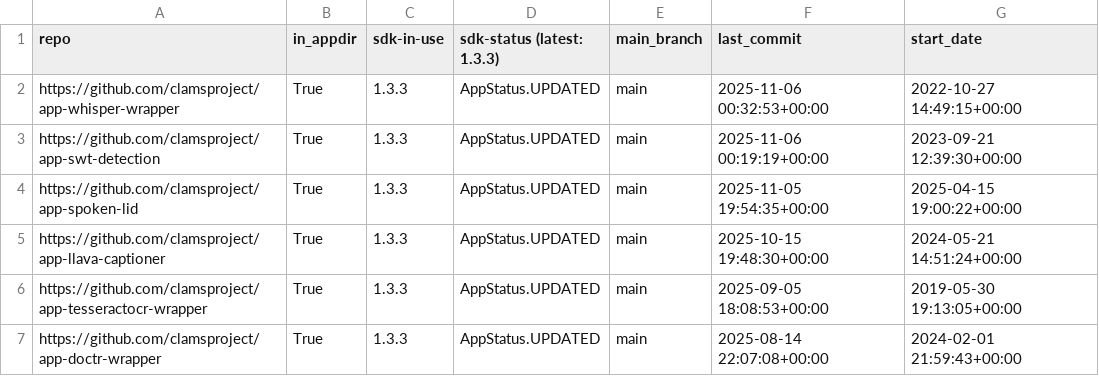
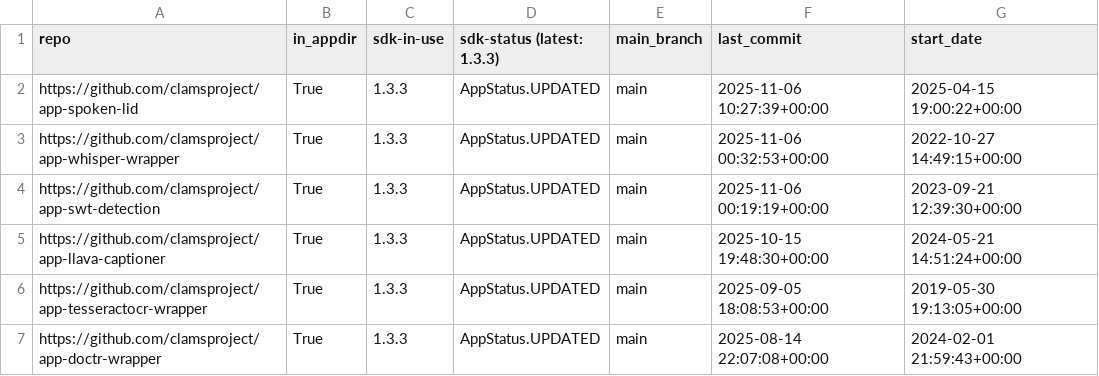
Before and after one commit to clamsproject/apps, a CSV file: clams-apps-repos.csv, drawn as a sheet; only a part is shown; removed rows and columns are numbered as before the commit, all else as after; the diff names each change by its address in the sheet, - before the commit and + after, or states it on an @@ line.

Commit message:
updating app development dashboard file

```diff
--- a/clams-apps-repos.csv
+++ b/clams-apps-repos.csv
+row 2: https://github.com/clamsproject/app-spoken-lid | True | 1.3.3 | AppStatus.UPDATED | main | 2025-11-06 10:27:39+00:00 | 2025-04-15 19:00:22+00:00
-row 4: https://github.com/clamsproject/app-spoken-lid | True | 1.3.3 | AppStatus.UPDATED | main | 2025-11-05 19:54:35+00:00 | 2025-04-15 19:00:22+00:00
```
